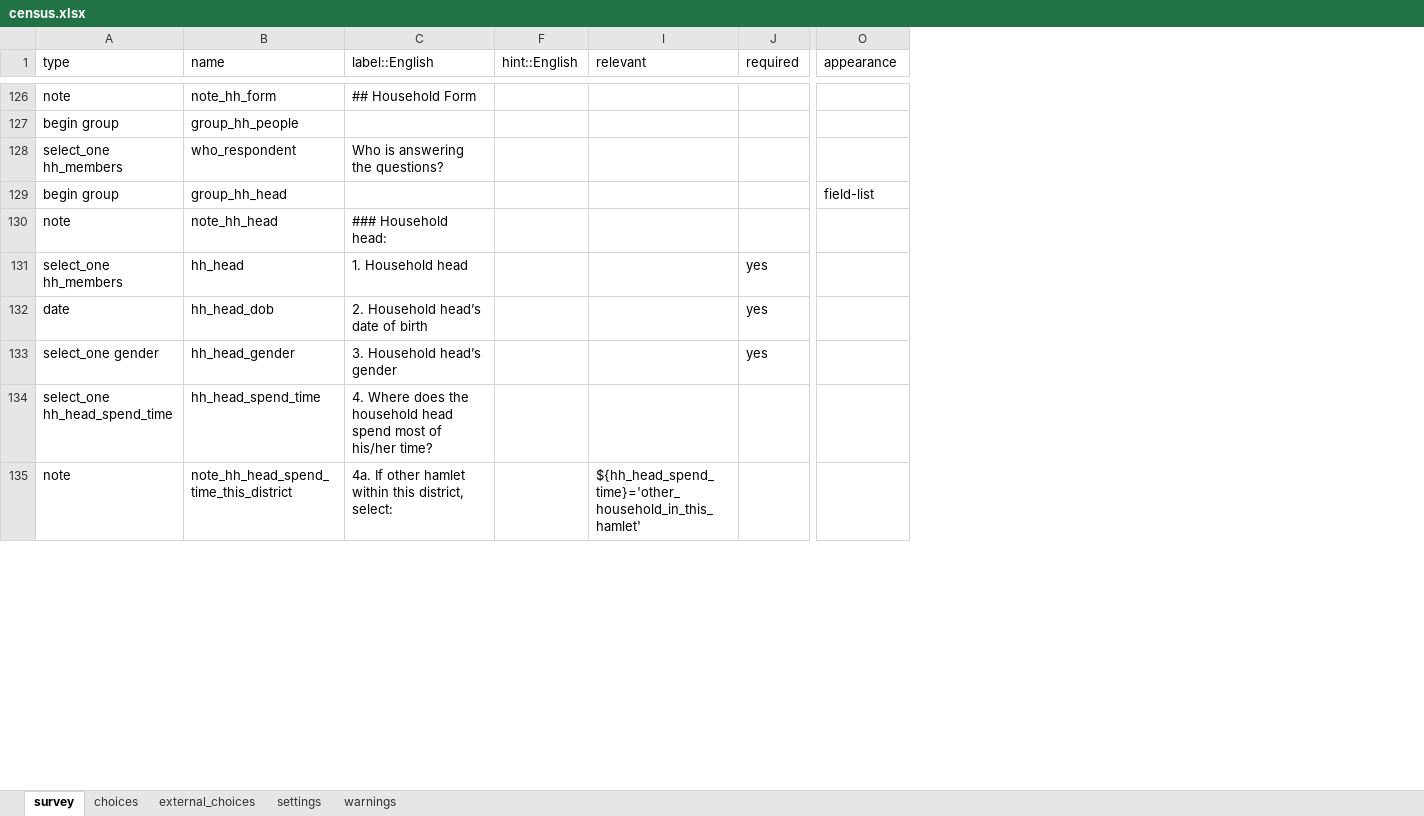
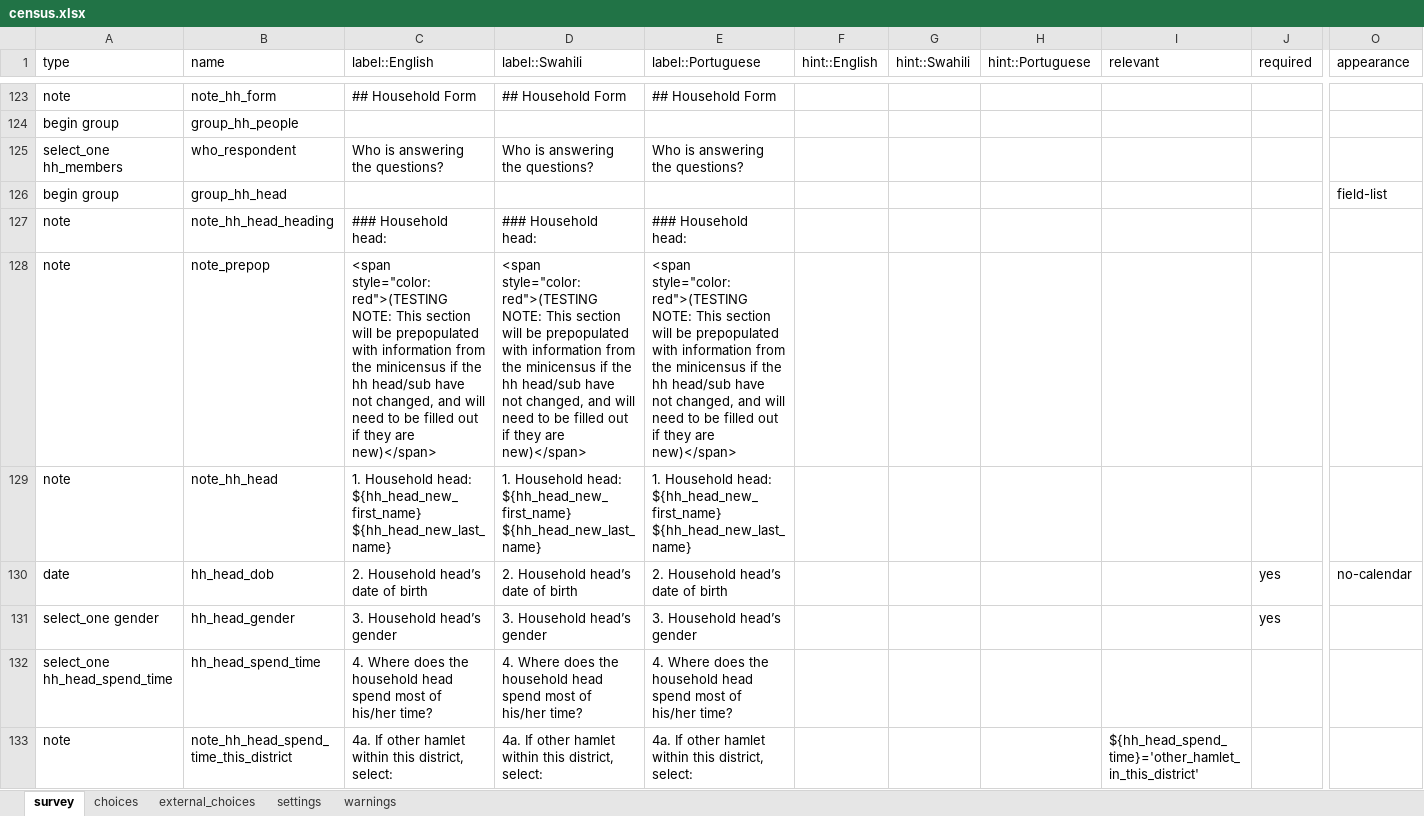
Before and after one commit to linl33/bohemia, an Excel workbook: forms/census/census.xlsx, sheet survey, drawn as a sheet; only a part is shown, gaps mark what is left out; values as stored, in another font and other column widths than the file's, no cell formats; charts and pictures and conditional formats not drawn; removed rows and columns are numbered as before the commit, all else as after; rows hold the shown columns only; the diff covers the shown part only; the diff names each change by its address in the sheet, - before the commit and + after, or states it on an @@ line.

Commit message:
census form update

```diff
--- a/forms/census/census.xlsx (sheet survey)
+++ b/forms/census/census.xlsx (sheet survey)
@@ column D (label::Swahili) unhidden, rows 123-125: ## Household Form |  | Who is answering the questions?; rows 129-133: 1. Household head: ${hh_head_new_first_name} ${hh_head_new_last_name} | 2. Household head’s date of birth | 3. Household head’s gender | 4. Where does the household head spend most of his/her time? | 4a. If other hamlet within this district, select: @@
@@ column E (label::Portuguese) unhidden, rows 123-125: ## Household Form |  | Who is answering the questions?; rows 129-133: 1. Household head: ${hh_head_new_first_name} ${hh_head_new_last_name} | 2. Household head’s date of birth | 3. Household head’s gender | 4. Where does the household head spend most of his/her time? | 4a. If other hamlet within this district, select: @@
@@ column G (hint::Swahili) unhidden, empty @@
@@ column H (hint::Portuguese) unhidden, empty @@
+row 127: note | note_hh_head_heading | ### Household head: | ### Household head: | ### Household head:
+row 128: note | note_prepop | <span style="color:red">(TESTING NOTE: This section will be prepopulated with information from the minicensus if the hh head/sub have not changed, and will need to be filled out if they are new)</span> | <span style="color:red">(TESTING NOTE: This section will be prepopulated with information from the minicensus if the hh head/sub have not changed, and will need to be filled out if they are new)</span> | <span style="color:red">(TESTING NOTE: This section will be prepopulated with information from the minicensus if the hh head/sub have not changed, and will need to be filled out if they are new)</span>
-C129 (label::English): ### Household head:
+C129 (label::English): 1. Household head: ${hh_head_new_first_name} ${hh_head_new_last_name}
-row 131: select_one hh_members | hh_head | 1. Household head |  |  | yes
-O130 (appearance): (empty)
+O130 (appearance): no-calendar
-I133 (relevant): ${hh_head_spend_time}='other_household_in_this_hamlet'
+I133 (relevant): ${hh_head_spend_time}='other_hamlet_in_this_district'
```
Also changed, not shown: 57 added rows, 51 removed rows, 7 moved rows and 322 edited cells elsewhere in this sheet, sheet choices, cell formats, 2 other files.
